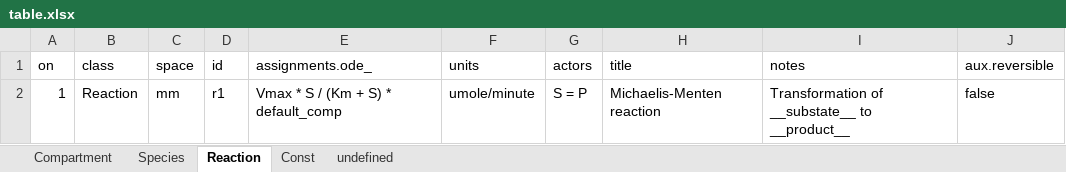
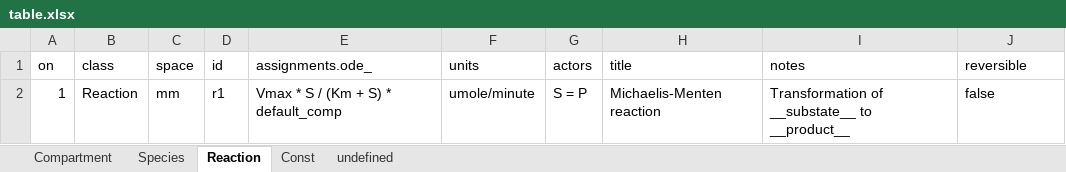
Before and after one commit to hetalang/heta-compiler, an Excel workbook: cases/0-hello-world/master/table.xlsx, sheet Reaction, drawn as a sheet; values as stored, in another font and other column widths than the file's, no borders; the diff names each change by its address in the sheet, - before the commit and + after, or states it on an @@ line.

Commit message:
add `reversible` property to `@Process`

```diff
--- a/cases/0-hello-world/master/table.xlsx (sheet Reaction)
+++ b/cases/0-hello-world/master/table.xlsx (sheet Reaction)
-J1: aux.reversible
+J1: reversible
```
Also changed, not shown: 13 other files.
